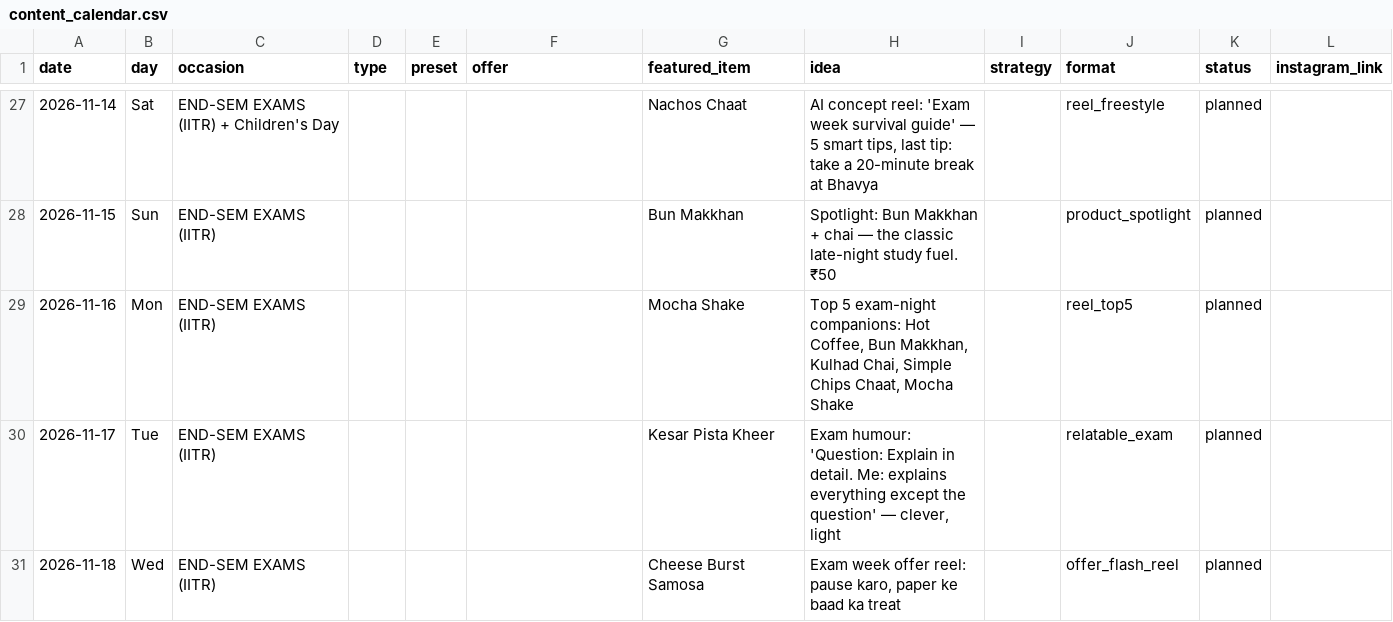
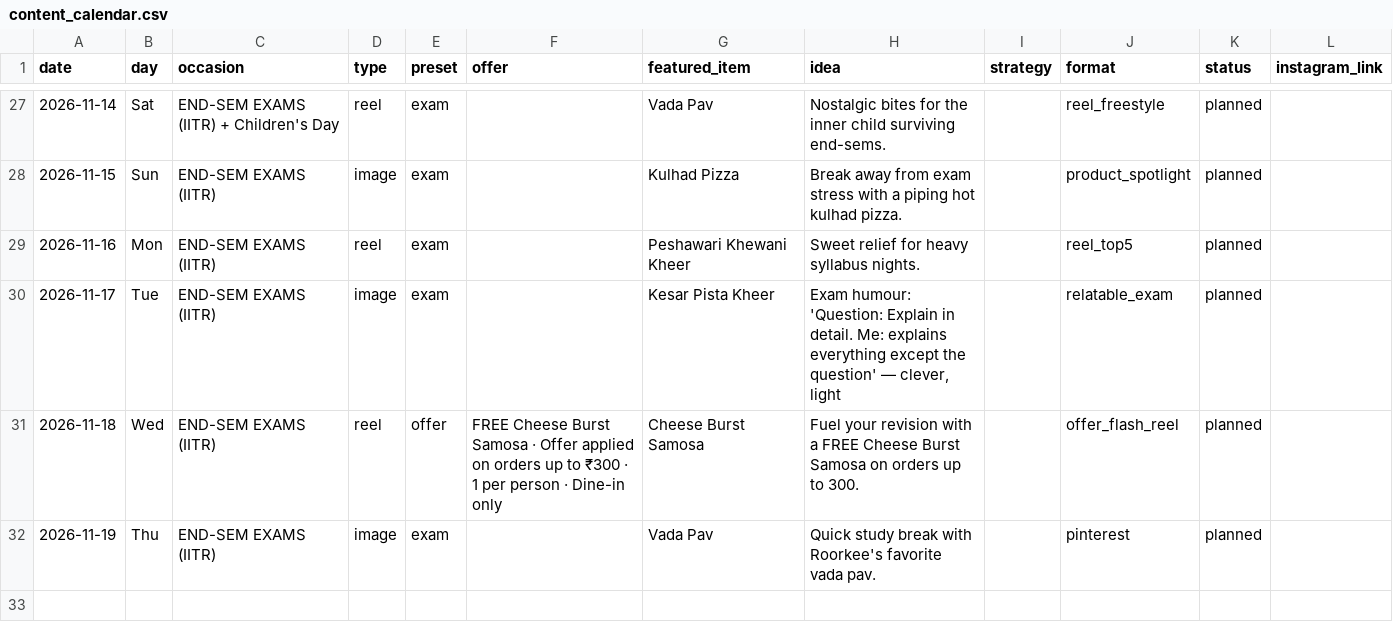
Before and after one commit to suryanshsharma2525-rgb/bhavya-insta-bot, a CSV file: data/content_calendar.csv, drawn as a sheet; only a part is shown, gaps mark what is left out; the diff covers the shown part only.

```diff
--- a/data/content_calendar.csv
+++ b/data/content_calendar.csv
@@ -27,5 +27,6 @@
-2026-11-14,Sat,END-SEM EXAMS (IITR) + Children's Day,,,,Nachos Chaat,"AI concept reel: 'Exam week survival guide' — 5 smart tips, last tip: take a 20-minute break at Bhavya",,reel_freestyle,planned,
-2026-11-15,Sun,END-SEM EXAMS (IITR),,,,Bun Makkhan,Spotlight: Bun Makkhan + chai — the classic late-night study fuel. ₹50,,product_spotlight,planned,
-2026-11-16,Mon,END-SEM EXAMS (IITR),,,,Mocha Shake,"Top 5 exam-night companions: Hot Coffee, Bun Makkhan, Kulhad Chai, Simple Chips Chaat, Mocha Shake",,reel_top5,planned,
-2026-11-17,Tue,END-SEM EXAMS (IITR),,,,Kesar Pista Kheer,"Exam humour: 'Question: Explain in detail. Me: explains everything except the question' — clever, light",,relatable_exam,planned,
-2026-11-18,Wed,END-SEM EXAMS (IITR),,,,Cheese Burst Samosa,"Exam week offer reel: pause karo, paper ke baad ka treat",,offer_flash_reel,planned,
+2026-11-14,Sat,END-SEM EXAMS (IITR) + Children's Day,reel,exam,,Vada Pav,Nostalgic bites for the inner child surviving end-sems.,,reel_freestyle,planned,
+2026-11-15,Sun,END-SEM EXAMS (IITR),image,exam,,Kulhad Pizza,Break away from exam stress with a piping hot kulhad pizza.,,product_spotlight,planned,
+2026-11-16,Mon,END-SEM EXAMS (IITR),reel,exam,,Peshawari Khewani Kheer,Sweet relief for heavy syllabus nights.,,reel_top5,planned,
+2026-11-17,Tue,END-SEM EXAMS (IITR),image,exam,,Kesar Pista Kheer,"Exam humour: 'Question: Explain in detail. Me: explains everything except the question' — clever, light",,relatable_exam,planned,
+2026-11-18,Wed,END-SEM EXAMS (IITR),reel,offer,FREE Cheese Burst Samosa · Offer applied on orders up to ₹300 · 1 per person · Dine-in only,Cheese Burst Samosa,Fuel your revision with a FREE Cheese Burst Samosa on orders up to 300.,,offer_flash_reel,planned,
+2026-11-19,Thu,END-SEM EXAMS (IITR),image,exam,,Vada Pav,Quick study break with Roorkee's favorite vada pav.,,pinterest,planned,
```
Also changed, not shown: 74 edited cells elsewhere in this file, 15 other files.
